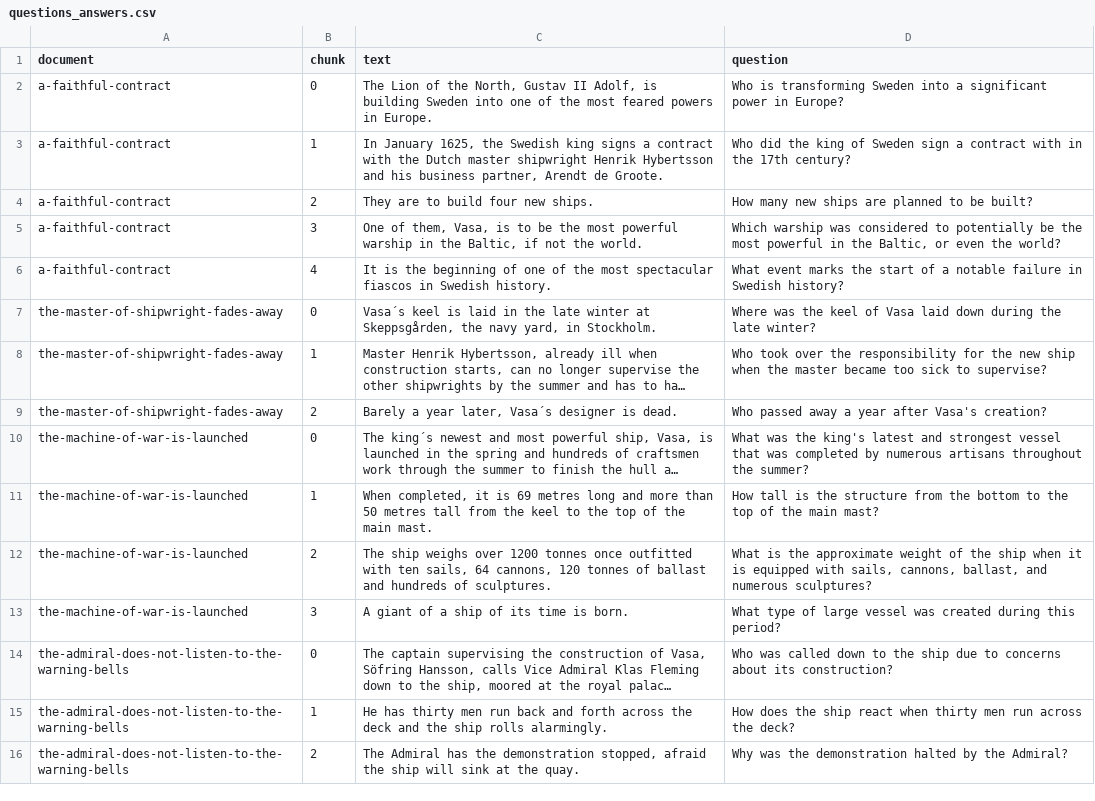
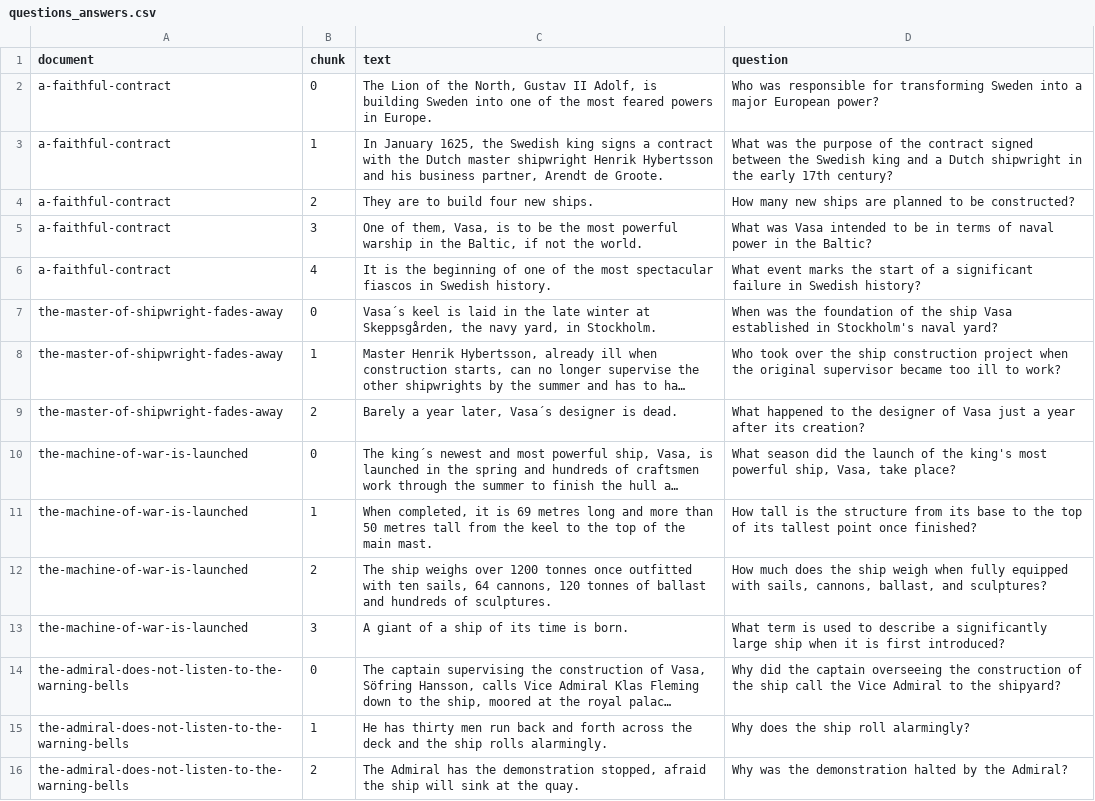
Before and after one commit to RAG4J/rag4p, a CSV file: data/questions_answers.csv, drawn as a sheet; only a part is shown; long unchanged cells end in …; the diff covers the shown part only; the diff names each change by its address in the sheet, - before the commit and + after, or states it on an @@ line.

```diff
--- a/data/questions_answers.csv
+++ b/data/questions_answers.csv
-D2 (question): Who is transforming Sweden into a significant power in Europe?
+D2 (question): Who was responsible for transforming Sweden into a major European power?
-D3 (question): Who did the king of Sweden sign a contract with in the 17th century?
+D3 (question): What was the purpose of the contract signed between the Swedish king and a Dutch shipwright in the early 17th century?
-D4 (question): …to be built?
+D4 (question): …to be constructed?
-D5 (question): Which warship was considered to potentially be the most powerful in the Baltic, or even the world?
+D5 (question): What was Vasa intended to be in terms of naval power in the Baltic?
-D6 (question): …of a notable failure in…
+D6 (question): …of a significant failure in…
-D7 (question): Where was the keel of Vasa laid down during the late winter?
+D7 (question): When was the foundation of the ship Vasa established in Stockholm's naval yard?
-D8 (question): …over the responsibility for the new ship when the master became too sick to supervise?
+D8 (question): …over the ship construction project when the original supervisor became too ill to work?
-D9 (question): Who passed away a year after Vasa's creation?
+D9 (question): What happened to the designer of Vasa just a year after its creation?
-D10 (question): What was the king's latest and strongest vessel that was completed by numerous artisans throughout the summer?
+D10 (question): What season did the launch of the king's most powerful ship, Vasa, take place?
-D11 (question): …structure from the bottom to the top of the main mast?
+D11 (question): …structure from its base to the top of its tallest point once finished?
-D12 (question): What is the approximate weight of the ship when it is equipped with sails, cannons, ballast, and numerous sculptures?
+D12 (question): How much does the ship weigh when fully equipped with sails, cannons, ballast, and sculptures?
-D13 (question): What type of large vessel was created during this period?
+D13 (question): What term is used to describe a significantly large ship when it is first introduced?
-D14 (question): Who was called down to the ship due to concerns about its construction?
+D14 (question): Why did the captain overseeing the construction of the ship call the Vice Admiral to the shipyard?
-D15 (question): How does the ship react when thirty men run across the deck?
+D15 (question): Why does the ship roll alarmingly?
```
Also changed, not shown: 71 edited cells elsewhere in this file, 9 other files.
